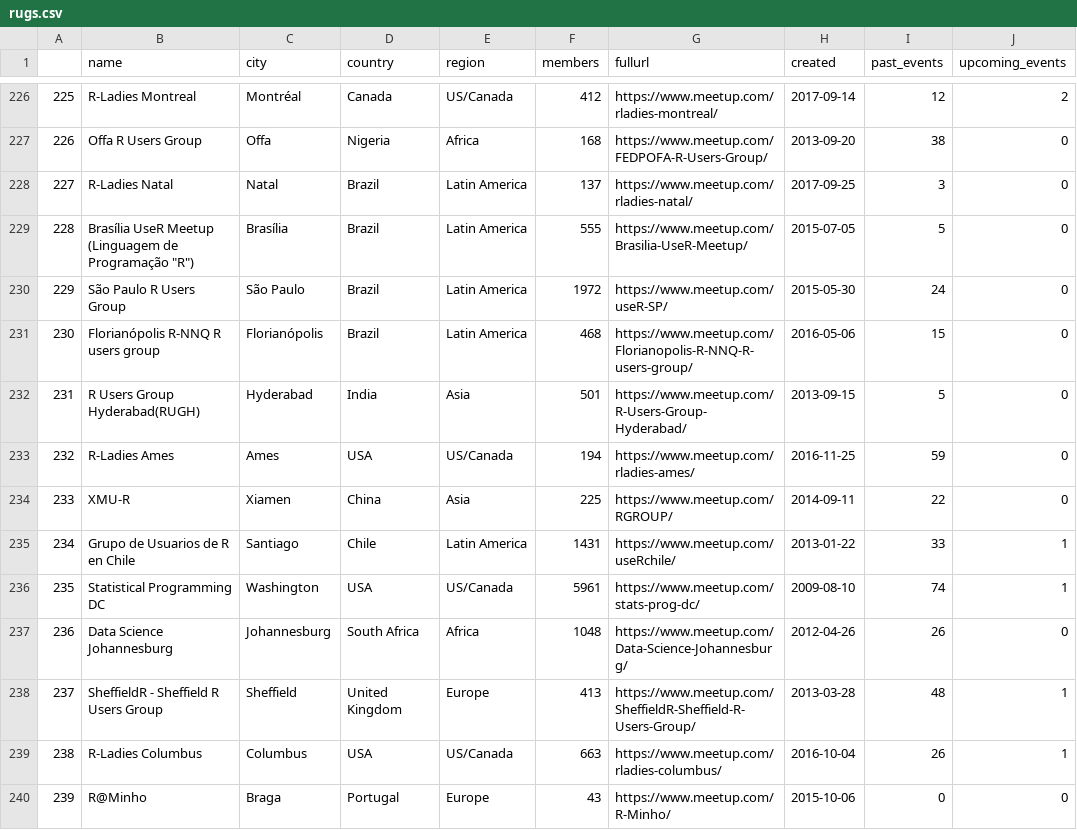
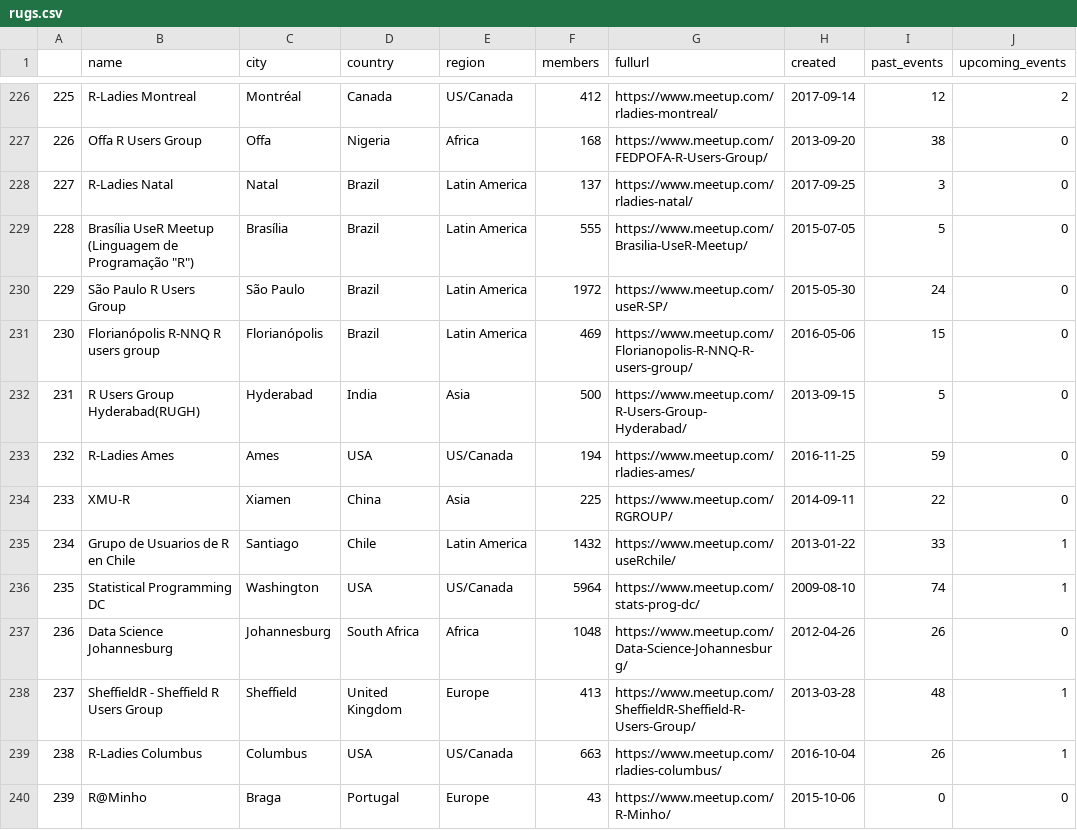
Before and after one commit to benubah/r-community-explorer, a CSV file: docs/data/rugs.csv, drawn as a sheet; only a part is shown, gaps mark what is left out; the diff covers the shown part only; the diff names each change by its address in the sheet, - before the commit and + after, or states it on an @@ line.

```diff
--- a/docs/data/rugs.csv
+++ b/docs/data/rugs.csv
@@ column A renumbered between rows 55 and 342 @@
-F231 (members): 468
+F231 (members): 469
-F232 (members): 501
+F232 (members): 500
-F235 (members): 1431
+F235 (members): 1432
-F236 (members): 5961
+F236 (members): 5964
```
Also changed, not shown: 1 added row, 1 removed row, 4 moved rows and 60 edited cells elsewhere in this file, docs/data/rladies.csv, docs/data/rladies_hosts.csv, 4 other files.
